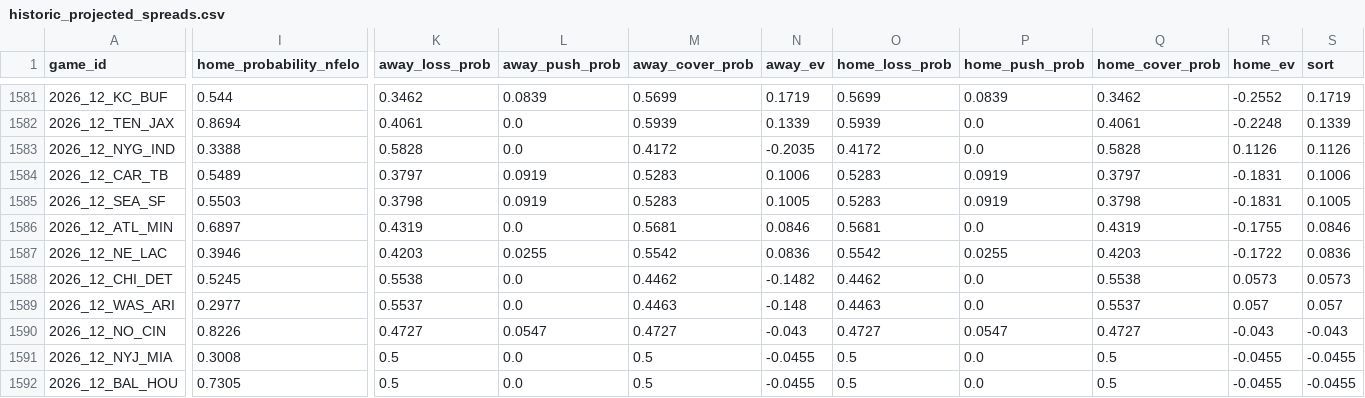
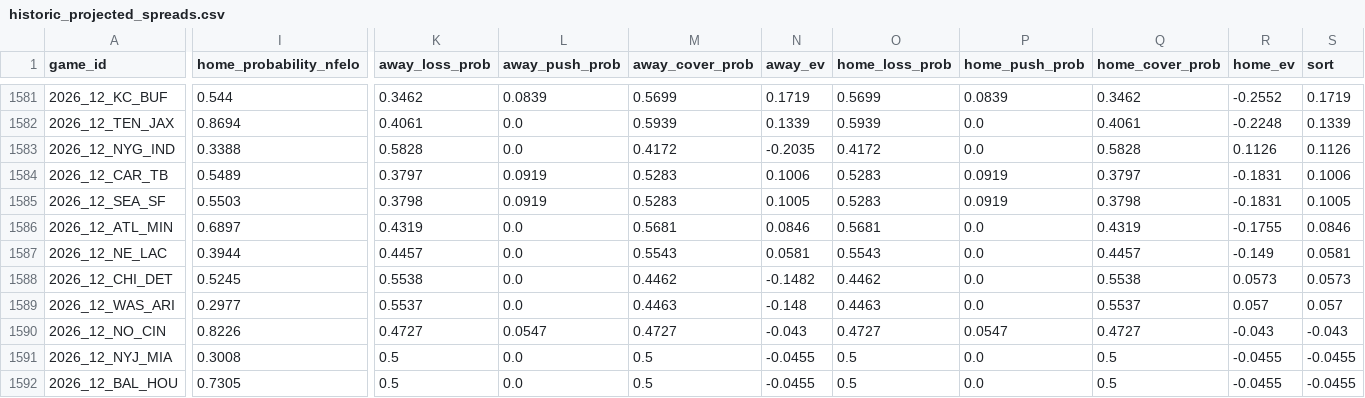
Before and after one commit to greerreNFL/nfelo, a CSV file: output_data/historic_projected_spreads.csv, drawn as a sheet; only a part is shown, gaps mark what is left out; the diff names each change by its address in the sheet, - before the commit and + after, or states it on an @@ line.

```diff
--- a/output_data/historic_projected_spreads.csv
+++ b/output_data/historic_projected_spreads.csv
-I1587 (home_probability_nfelo): 0.3946
+I1587 (home_probability_nfelo): 0.3944
-K1587 (away_loss_prob): 0.4203
+K1587 (away_loss_prob): 0.4457
-L1587 (away_push_prob): 0.0255
+L1587 (away_push_prob): 0.0
-M1587 (away_cover_prob): 0.5542
+M1587 (away_cover_prob): 0.5543
-N1587 (away_ev): 0.0836
+N1587 (away_ev): 0.0581
-O1587 (home_loss_prob): 0.5542
+O1587 (home_loss_prob): 0.5543
-P1587 (home_push_prob): 0.0255
+P1587 (home_push_prob): 0.0
-Q1587 (home_cover_prob): 0.4203
+Q1587 (home_cover_prob): 0.4457
-R1587 (home_ev): -0.1722
+R1587 (home_ev): -0.149
-S1587 (sort): 0.0836
+S1587 (sort): 0.0581
```
Also changed, not shown: output_data/prediction_tracker.csv, 1 other file.
